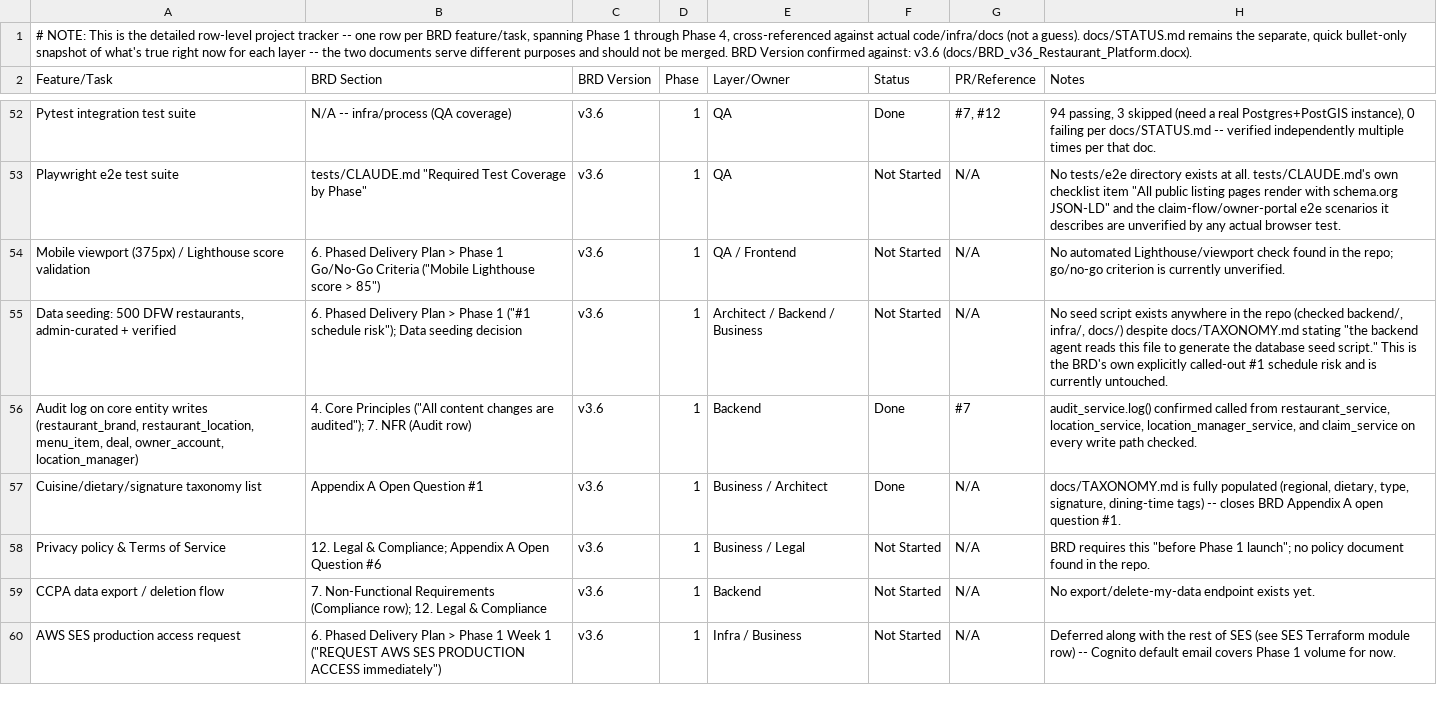
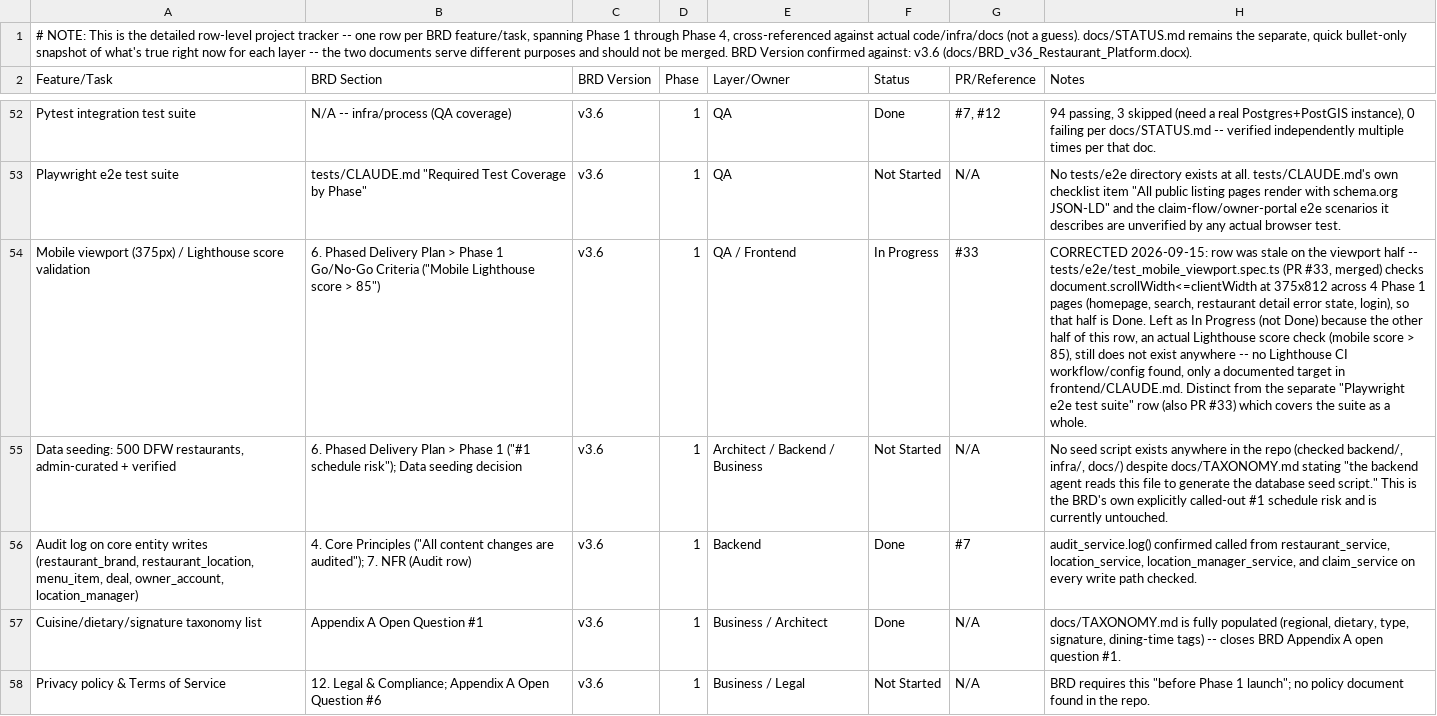
Before and after one commit to sr0626/restaurant-platform, a CSV file: docs/PROJECT_PLAN.csv, drawn as a sheet; only a part is shown, gaps mark what is left out; the shorter side is filled out with more unchanged rows; the diff names each change by its address in the sheet, - before the commit and + after, or states it on an @@ line.

```diff
--- a/docs/PROJECT_PLAN.csv
+++ b/docs/PROJECT_PLAN.csv
-F54 (Status): Not Started
+F54 (Status): In Progress
-G54 (PR/Reference): N/A
+G54 (PR/Reference): #33
-H54 (Notes): No automated Lighthouse/viewport check found in the repo; go/no-go criterion is currently unverified.
+H54 (Notes): CORRECTED 2026-09-15: row was stale on the viewport half -- tests/e2e/test_mobile_viewport.spec.ts (PR #33, merged) checks document.scrollWidth<=clientWidth at 375x812 across 4 Phase 1 pages (homepage, search, restaurant detail error state, login), so that half is Done. Left as In Progress (not Done) because the other half of this row, an actual Lighthouse score check (mobile score > 85), still does not exist anywhere -- no Lighthouse CI workflow/config found, only a documented target in frontend/CLAUDE.md. Distinct from the separate "Playwright e2e test suite" row (also PR #33) which covers the suite as a whole.
```
